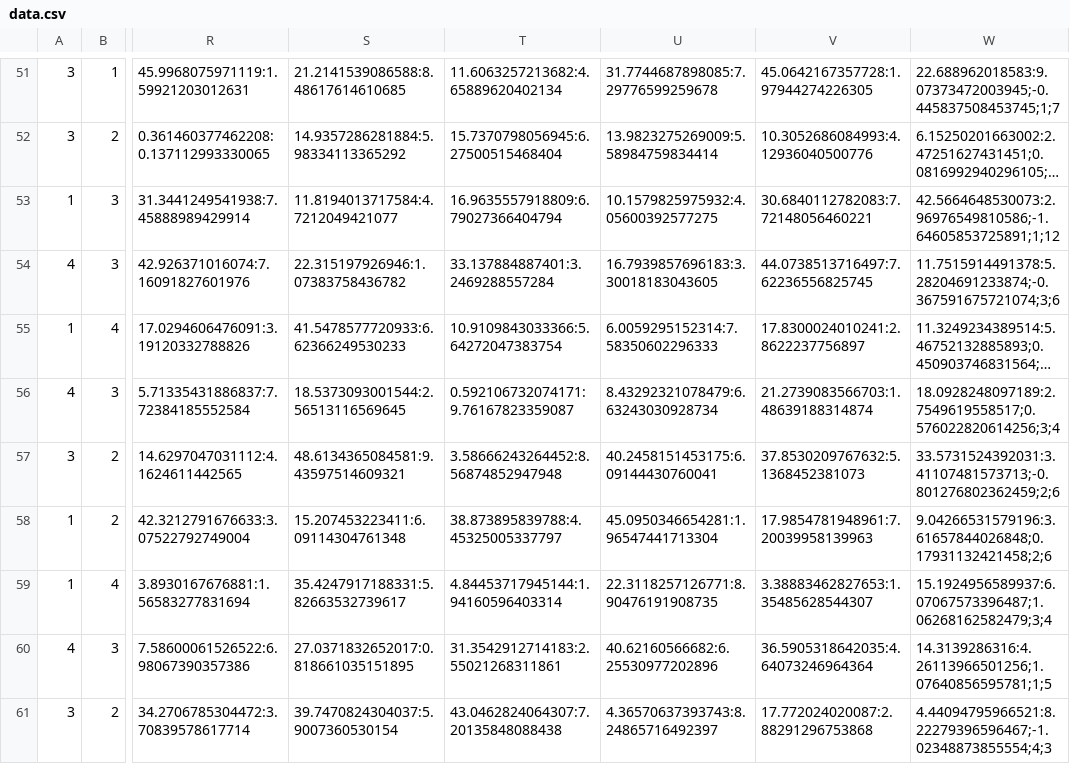
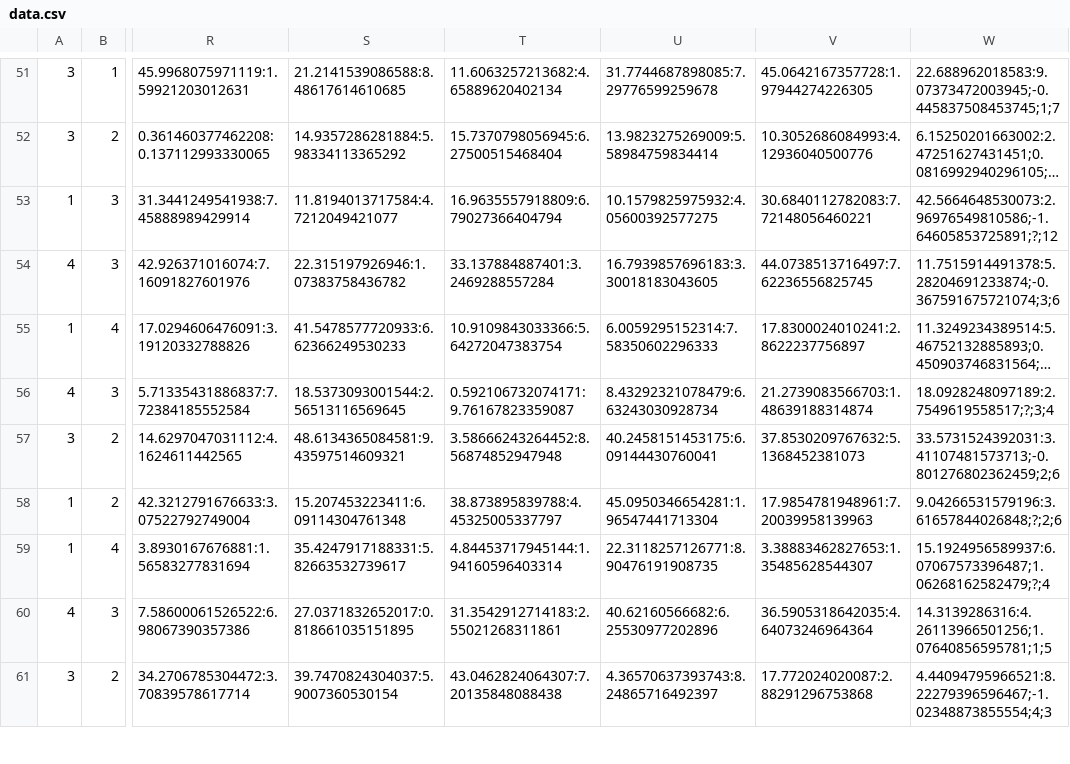
Before and after one commit to modal-inria/MixtComp, a CSV file: RJsonMixtComp/inst/extdata/data.csv, drawn as a sheet; only a part is shown, gaps mark what is left out; long unchanged cells end in …; the diff covers the shown part only; the diff names each change by its address in the sheet, - before the commit and + after, or states it on an @@ line.

Commit message:
add missing data + data without funct and rank

```diff
--- a/RJsonMixtComp/inst/extdata/data.csv
+++ b/RJsonMixtComp/inst/extdata/data.csv
-W53: 42.5664648530073:2.96976549810586;-1.64605853725891;1;12
+W53: 42.5664648530073:2.96976549810586;-1.64605853725891;?;12
-W56: 18.0928248097189:2.7549619558517;0.576022820614256;3;4
+W56: 18.0928248097189:2.7549619558517;?;3;4
-W58: 9.04266531579196:3.61657844026848;0.17931132421458;2;6
+W58: 9.04266531579196:3.61657844026848;?;2;6
-W59: 15.1924956589937:6.07067573396487;1.06268162582479;3;4
+W59: 15.1924956589937:6.07067573396487;1.06268162582479;?;4
```
Also changed, not shown: 33 edited cells elsewhere in this file, 2 other files.
